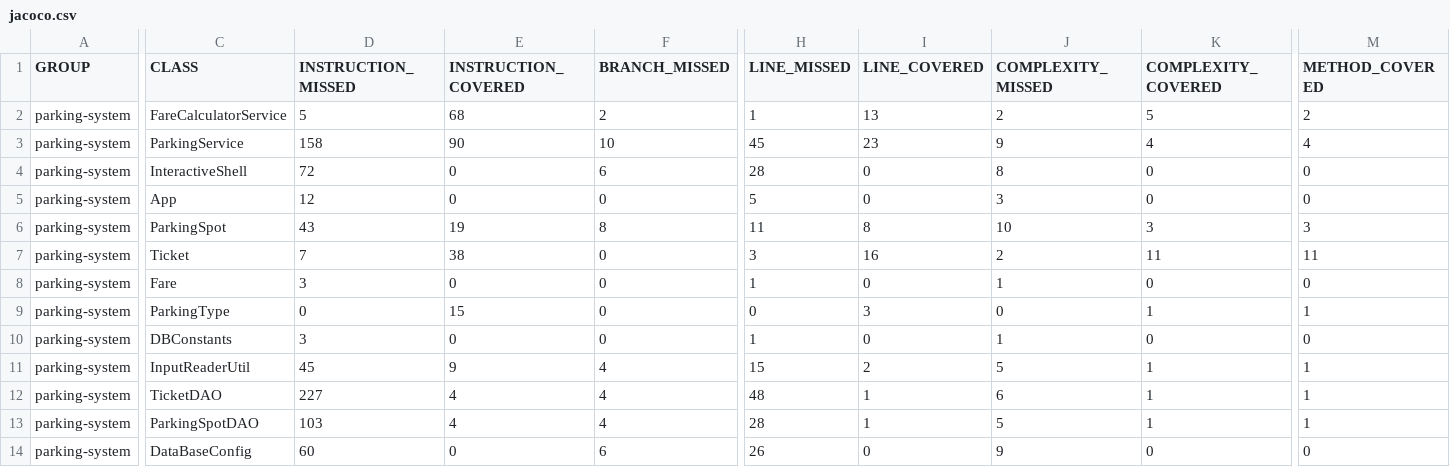
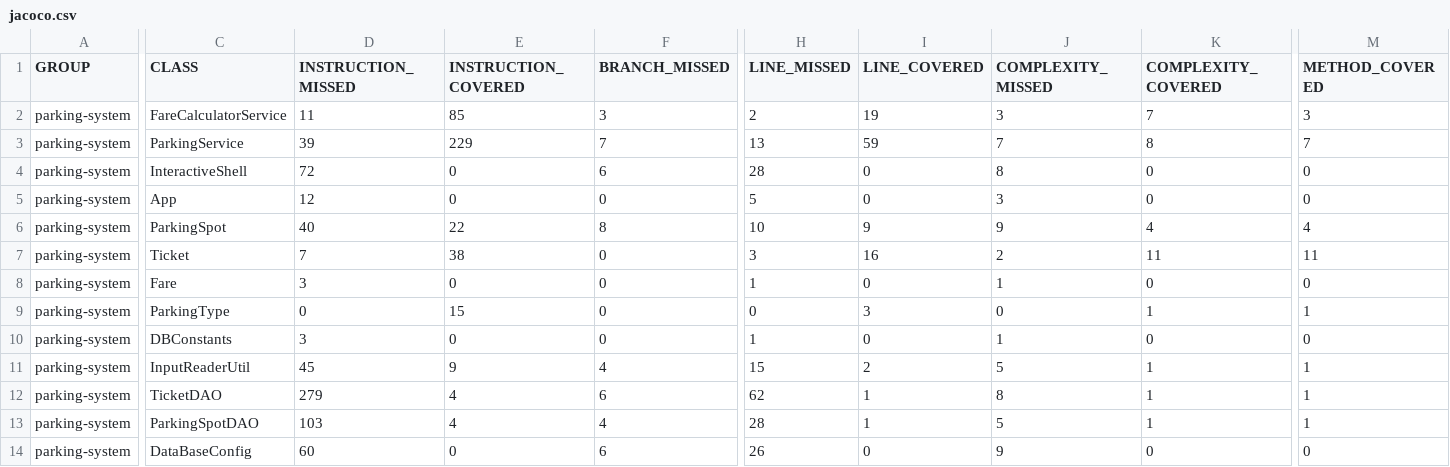
Before and after one commit to djerbiano/ghoudi-saber-tester-Java, a CSV file: target/site/jacoco/jacoco.csv, drawn as a sheet; only a part is shown, gaps mark what is left out; the diff covers the shown part only; the diff names each change by its address in the sheet, - before the commit and + after, or states it on an @@ line.

```diff
--- a/target/site/jacoco/jacoco.csv
+++ b/target/site/jacoco/jacoco.csv
-D2 (INSTRUCTION_MISSED): 5
+D2 (INSTRUCTION_MISSED): 11
-E2 (INSTRUCTION_COVERED): 68
+E2 (INSTRUCTION_COVERED): 85
-F2 (BRANCH_MISSED): 2
+F2 (BRANCH_MISSED): 3
-H2 (LINE_MISSED): 1
+H2 (LINE_MISSED): 2
-I2 (LINE_COVERED): 13
+I2 (LINE_COVERED): 19
-J2 (COMPLEXITY_MISSED): 2
+J2 (COMPLEXITY_MISSED): 3
-K2 (COMPLEXITY_COVERED): 5
+K2 (COMPLEXITY_COVERED): 7
-M2 (METHOD_COVERED): 2
+M2 (METHOD_COVERED): 3
-D3 (INSTRUCTION_MISSED): 158
+D3 (INSTRUCTION_MISSED): 39
-E3 (INSTRUCTION_COVERED): 90
+E3 (INSTRUCTION_COVERED): 229
-F3 (BRANCH_MISSED): 10
+F3 (BRANCH_MISSED): 7
-H3 (LINE_MISSED): 45
+H3 (LINE_MISSED): 13
-I3 (LINE_COVERED): 23
+I3 (LINE_COVERED): 59
-J3 (COMPLEXITY_MISSED): 9
+J3 (COMPLEXITY_MISSED): 7
-K3 (COMPLEXITY_COVERED): 4
+K3 (COMPLEXITY_COVERED): 8
-M3 (METHOD_COVERED): 4
+M3 (METHOD_COVERED): 7
-D6 (INSTRUCTION_MISSED): 43
+D6 (INSTRUCTION_MISSED): 40
-E6 (INSTRUCTION_COVERED): 19
+E6 (INSTRUCTION_COVERED): 22
-H6 (LINE_MISSED): 11
+H6 (LINE_MISSED): 10
-I6 (LINE_COVERED): 8
+I6 (LINE_COVERED): 9
-J6 (COMPLEXITY_MISSED): 10
+J6 (COMPLEXITY_MISSED): 9
-K6 (COMPLEXITY_COVERED): 3
+K6 (COMPLEXITY_COVERED): 4
-M6 (METHOD_COVERED): 3
+M6 (METHOD_COVERED): 4
-D12 (INSTRUCTION_MISSED): 227
+D12 (INSTRUCTION_MISSED): 279
-F12 (BRANCH_MISSED): 4
+F12 (BRANCH_MISSED): 6
-H12 (LINE_MISSED): 48
+H12 (LINE_MISSED): 62
-J12 (COMPLEXITY_MISSED): 6
+J12 (COMPLEXITY_MISSED): 8
```
Also changed, not shown: 5 edited cells elsewhere in this file, 31 other files.
